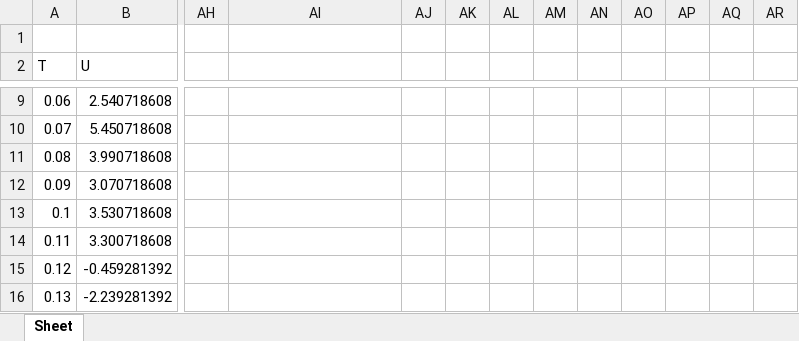
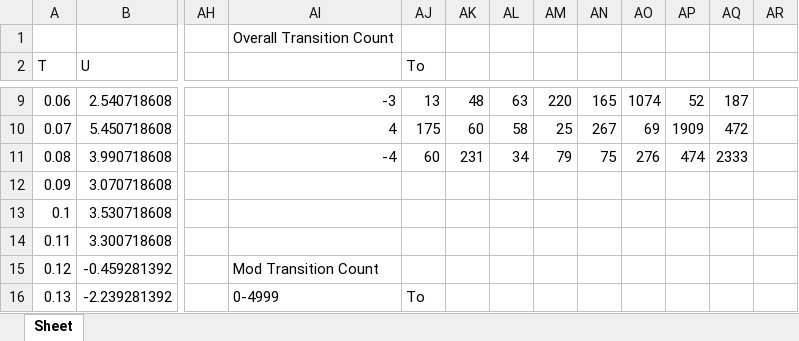
Before and after one commit to Sanjukumar8238/CS384-Assignments-and-Projects, an Excel workbook: tut07/output/4.7 cm_vel_octant_analysis_mod_5000.xlsx, sheet Sheet, drawn as a sheet; only a part is shown, gaps mark what is left out; values as stored, in another font and other column widths than the file's, no cell formats; the diff covers the shown part only; the diff names each change by its address in the sheet, - before the commit and + after, or states it on an @@ line.

Commit message:
transition count table added

```diff
--- a/tut07/output/4.7 cm_vel_octant_analysis_mod_5000.xlsx (sheet Sheet)
+++ b/tut07/output/4.7 cm_vel_octant_analysis_mod_5000.xlsx (sheet Sheet)
-AI1: (empty)
+AI1: Overall Transition Count
-AJ2: (empty)
+AJ2: To
-AI9: (empty)
+AI9: -3
-AJ9 (To): (empty)
+AJ9 (To): 13
-AK9: (empty)
+AK9: 48
-AL9: (empty)
+AL9: 63
-AM9: (empty)
+AM9: 220
-AN9: (empty)
+AN9: 165
-AO9: (empty)
+AO9: 1074
-AP9: (empty)
+AP9: 52
-AQ9: (empty)
+AQ9: 187
-AI10: (empty)
+AI10: 4
-AJ10 (To): (empty)
+AJ10 (To): 175
-AK10: (empty)
+AK10: 60
-AL10: (empty)
+AL10: 58
-AM10: (empty)
+AM10: 25
-AN10: (empty)
+AN10: 267
-AO10: (empty)
+AO10: 69
-AP10: (empty)
+AP10: 1909
-AQ10: (empty)
+AQ10: 472
-AI11: (empty)
+AI11: -4
-AJ11 (To): (empty)
+AJ11 (To): 60
-AK11: (empty)
+AK11: 231
-AL11: (empty)
+AL11: 34
-AM11: (empty)
+AM11: 79
-AN11: (empty)
+AN11: 75
-AO11: (empty)
+AO11: 276
-AP11: (empty)
+AP11: 474
-AQ11: (empty)
+AQ11: 2333
-AI15: (empty)
+AI15: Mod Transition Count
-AI16: (empty)
+AI16: 0-4999
-AJ16 (To): (empty)
+AJ16 (To): To
```
Also changed, not shown: 392 edited cells elsewhere in this sheet, cell formats, tut07/output/2.5 cm_vel_octant_analysis_mod_5000.xlsx, tut07/output/3.0 cm_vel_octant_analysis_mod_5000.xlsx, 16 other files.
